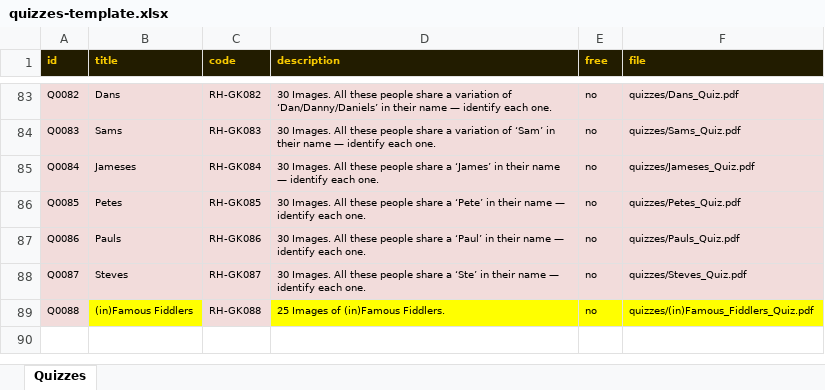
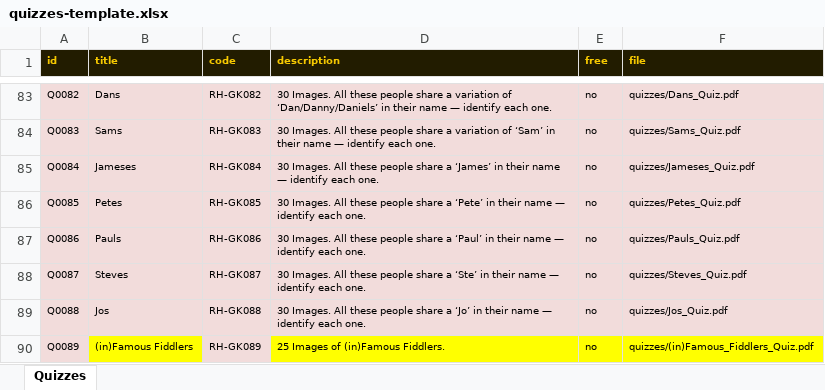
Before and after one commit to philipestevenson-RumHam/TableTops, an Excel workbook: quizzes-template.xlsx, sheet Quizzes, drawn as a sheet; only a part is shown, gaps mark what is left out; values as stored, in another font and other column widths than the file's, no borders; the diff names each change by its address in the sheet, - before the commit and + after, or states it on an @@ line.

```diff
--- a/quizzes-template.xlsx (sheet Quizzes)
+++ b/quizzes-template.xlsx (sheet Quizzes)
-B89 (title): (in)Famous Fiddlers
+B89 (title): Jos
-B89 fill: #FFFF00
+B89 fill: #F2DCDB
-D89 (description): 25 Images of (in)Famous Fiddlers.
+D89 (description): 30 Images. All these people share a ‘Jo’ in their name — identify each one.
-D89:F89 fill: #FFFF00
+D89:F89 fill: #F2DCDB
-F89 (file): quizzes/(in)Famous_Fiddlers_Quiz.pdf
+F89 (file): quizzes/Jos_Quiz.pdf
+row 90: Q0089 | (in)Famous Fiddlers | RH-GK089 | 25 Images of (in)Famous Fiddlers. | no | quizzes/(in)Famous_Fiddlers_Quiz.pdf
```
Also changed, not shown: 2 other files.
